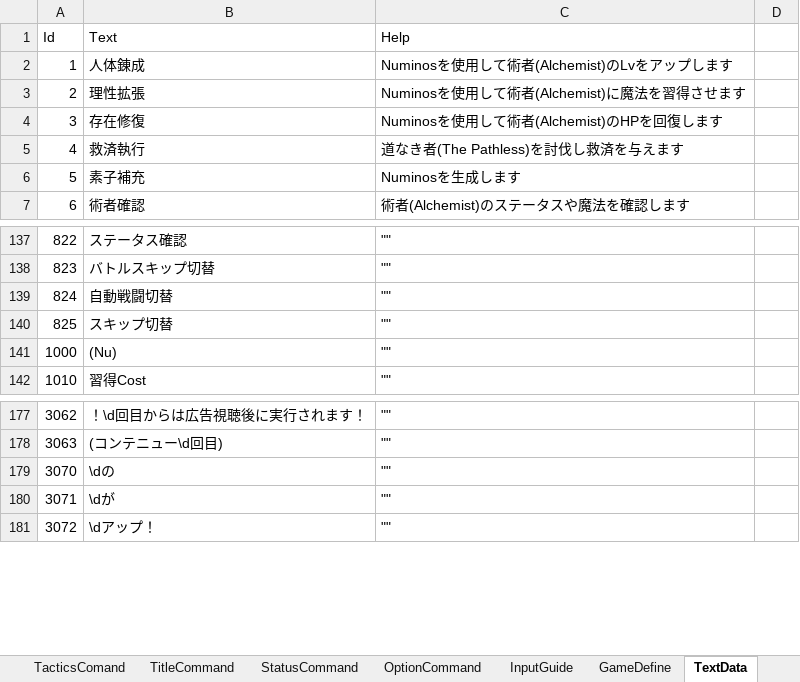
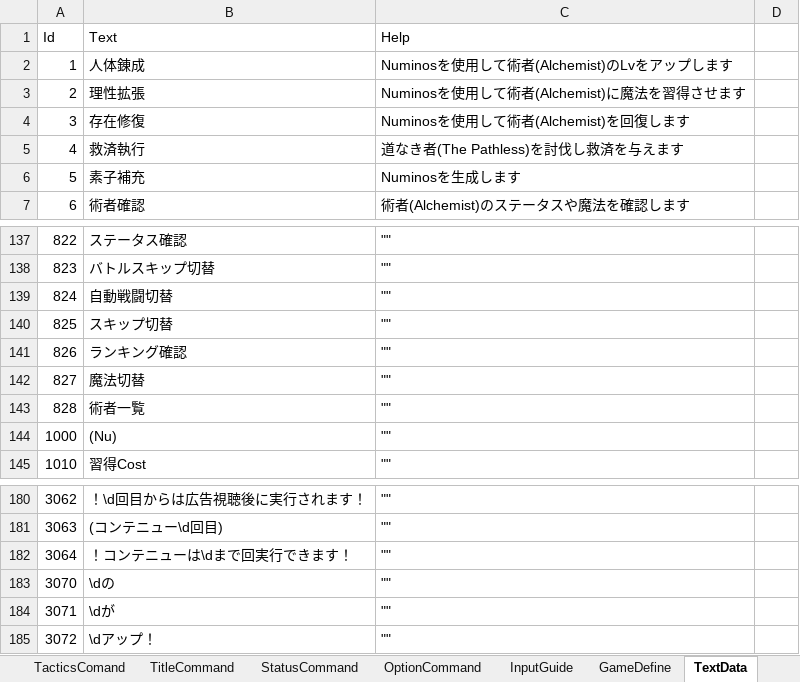
Before and after one commit to seedsclaft/unity, an Excel workbook: Assets/Data/System.xlsx, sheet TextData, drawn as a sheet; only a part is shown, gaps mark what is left out; values as stored, in another font and other column widths than the file's, no borders; the diff names each change by its address in the sheet, - before the commit and + after, or states it on an @@ line.

```diff
--- a/Assets/Data/System.xlsx (sheet TextData)
+++ b/Assets/Data/System.xlsx (sheet TextData)
-C4 (Help): Numinosを使用して術者(Alchemist)のHPを回復します
+C4 (Help): Numinosを使用して術者(Alchemist)を回復します
+row 141: 826 | ランキング確認 | ""
+row 142: 827 | 魔法切替 | ""
+row 143: 828 | 術者一覧 | ""
+row 182: 3064 | ！コンテニューは\dまで回実行できます！ | ""
```
Also changed, not shown: sheet InputGuide, 28 other files.
